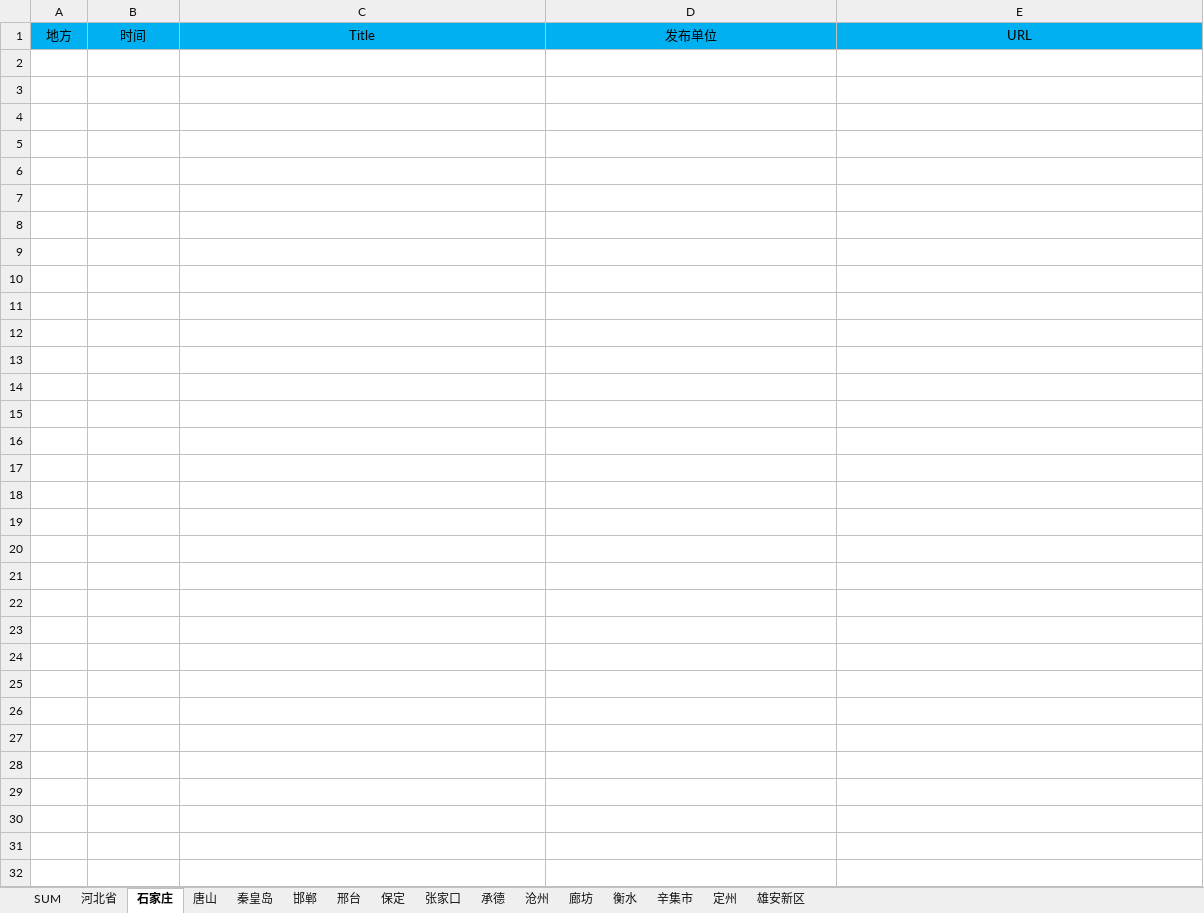
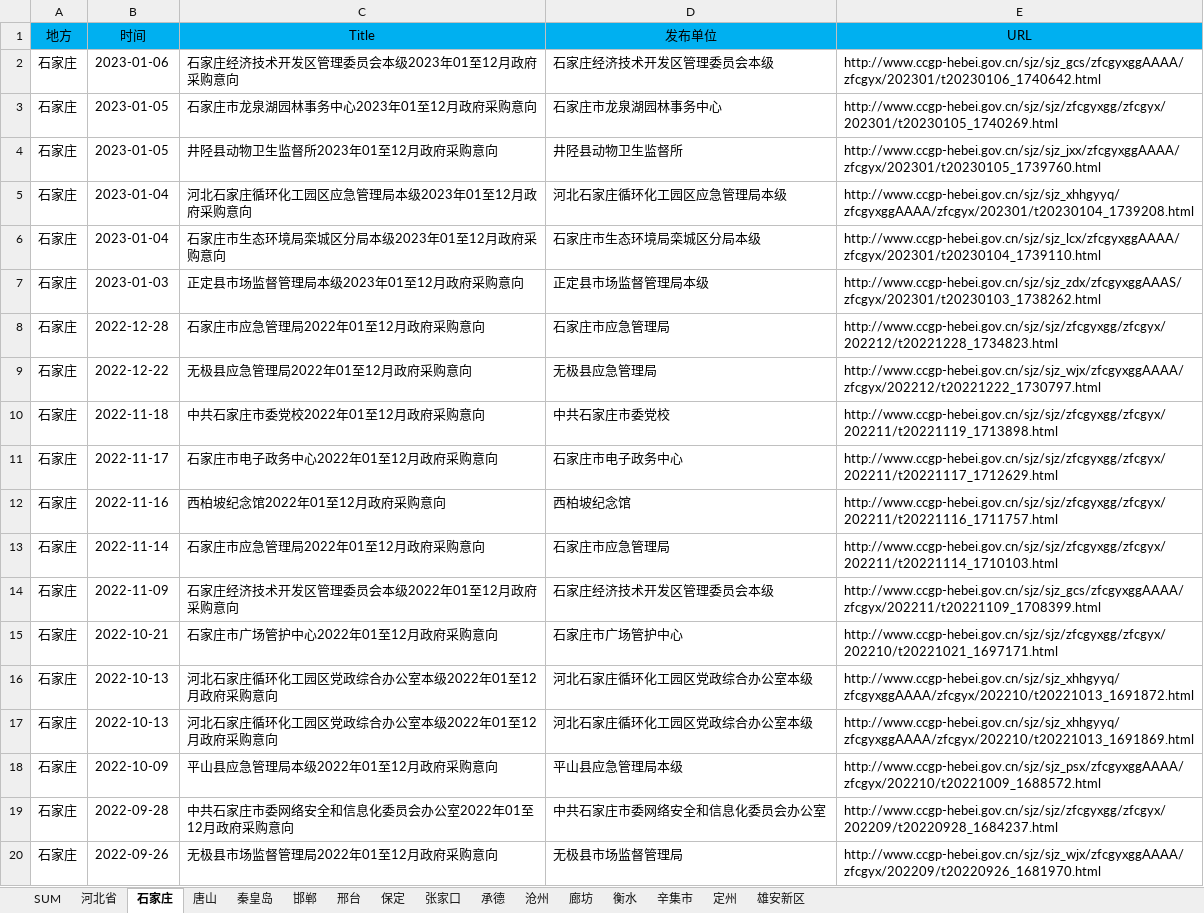
Before and after one commit to PatrickShun/PurchasingInformation, an Excel workbook: result.xlsx, sheet 石家庄, drawn as a sheet; only a part is shown; values as stored, in another font and other column widths than the file's, no borders; the diff covers the shown part only; the diff names each change by its address in the sheet, - before the commit and + after, or states it on an @@ line.

```diff
--- a/result.xlsx (sheet 石家庄)
+++ b/result.xlsx (sheet 石家庄)
+row 2: 石家庄 | 2023-01-06 | 石家庄经济技术开发区管理委员会本级2023年01至12月政府采购意向 | 石家庄经济技术开发区管理委员会本级 | http://www.ccgp-hebei.gov.cn/sjz/sjz_gcs/zfcgyxggAAAA/zfcgyx/202301/t20230106_1740642.html
+row 3: 石家庄 | 2023-01-05 | 石家庄市龙泉湖园林事务中心2023年01至12月政府采购意向 | 石家庄市龙泉湖园林事务中心 | http://www.ccgp-hebei.gov.cn/sjz/sjz/zfcgyxgg/zfcgyx/202301/t20230105_1740269.html
+row 4: 石家庄 | 2023-01-05 | 井陉县动物卫生监督所2023年01至12月政府采购意向 | 井陉县动物卫生监督所 | http://www.ccgp-hebei.gov.cn/sjz/sjz_jxx/zfcgyxggAAAA/zfcgyx/202301/t20230105_1739760.html
+row 5: 石家庄 | 2023-01-04 | 河北石家庄循环化工园区应急管理局本级2023年01至12月政府采购意向 | 河北石家庄循环化工园区应急管理局本级 | http://www.ccgp-hebei.gov.cn/sjz/sjz_xhhgyyq/zfcgyxggAAAA/zfcgyx/202301/t20230104_1739208.html
+row 6: 石家庄 | 2023-01-04 | 石家庄市生态环境局栾城区分局本级2023年01至12月政府采购意向 | 石家庄市生态环境局栾城区分局本级 | http://www.ccgp-hebei.gov.cn/sjz/sjz_lcx/zfcgyxggAAAA/zfcgyx/202301/t20230104_1739110.html
+row 7: 石家庄 | 2023-01-03 | 正定县市场监督管理局本级2023年01至12月政府采购意向 | 正定县市场监督管理局本级 | http://www.ccgp-hebei.gov.cn/sjz/sjz_zdx/zfcgyxggAAAS/zfcgyx/202301/t20230103_1738262.html
+row 8: 石家庄 | 2022-12-28 | 石家庄市应急管理局2022年01至12月政府采购意向 | 石家庄市应急管理局 | http://www.ccgp-hebei.gov.cn/sjz/sjz/zfcgyxgg/zfcgyx/202212/t20221228_1734823.html
+row 9: 石家庄 | 2022-12-22 | 无极县应急管理局2022年01至12月政府采购意向 | 无极县应急管理局 | http://www.ccgp-hebei.gov.cn/sjz/sjz_wjx/zfcgyxggAAAA/zfcgyx/202212/t20221222_1730797.html
+row 10: 石家庄 | 2022-11-18 | 中共石家庄市委党校2022年01至12月政府采购意向 | 中共石家庄市委党校 | http://www.ccgp-hebei.gov.cn/sjz/sjz/zfcgyxgg/zfcgyx/202211/t20221119_1713898.html
+row 11: 石家庄 | 2022-11-17 | 石家庄市电子政务中心2022年01至12月政府采购意向 | 石家庄市电子政务中心 | http://www.ccgp-hebei.gov.cn/sjz/sjz/zfcgyxgg/zfcgyx/202211/t20221117_1712629.html
+row 12: 石家庄 | 2022-11-16 | 西柏坡纪念馆2022年01至12月政府采购意向 | 西柏坡纪念馆 | http://www.ccgp-hebei.gov.cn/sjz/sjz/zfcgyxgg/zfcgyx/202211/t20221116_1711757.html
+row 13: 石家庄 | 2022-11-14 | 石家庄市应急管理局2022年01至12月政府采购意向 | 石家庄市应急管理局 | http://www.ccgp-hebei.gov.cn/sjz/sjz/zfcgyxgg/zfcgyx/202211/t20221114_1710103.html
+row 14: 石家庄 | 2022-11-09 | 石家庄经济技术开发区管理委员会本级2022年01至12月政府采购意向 | 石家庄经济技术开发区管理委员会本级 | http://www.ccgp-hebei.gov.cn/sjz/sjz_gcs/zfcgyxggAAAA/zfcgyx/202211/t20221109_1708399.html
+row 15: 石家庄 | 2022-10-21 | 石家庄市广场管护中心2022年01至12月政府采购意向 | 石家庄市广场管护中心 | http://www.ccgp-hebei.gov.cn/sjz/sjz/zfcgyxgg/zfcgyx/202210/t20221021_1697171.html
+row 16: 石家庄 | 2022-10-13 | 河北石家庄循环化工园区党政综合办公室本级2022年01至12月政府采购意向 | 河北石家庄循环化工园区党政综合办公室本级 | http://www.ccgp-hebei.gov.cn/sjz/sjz_xhhgyyq/zfcgyxggAAAA/zfcgyx/202210/t20221013_1691872.html
+row 17: 石家庄 | 2022-10-13 | 河北石家庄循环化工园区党政综合办公室本级2022年01至12月政府采购意向 | 河北石家庄循环化工园区党政综合办公室本级 | http://www.ccgp-hebei.gov.cn/sjz/sjz_xhhgyyq/zfcgyxggAAAA/zfcgyx/202210/t20221013_1691869.html
+row 18: 石家庄 | 2022-10-09 | 平山县应急管理局本级2022年01至12月政府采购意向 | 平山县应急管理局本级 | http://www.ccgp-hebei.gov.cn/sjz/sjz_psx/zfcgyxggAAAA/zfcgyx/202210/t20221009_1688572.html
+row 19: 石家庄 | 2022-09-28 | 中共石家庄市委网络安全和信息化委员会办公室2022年01至12月政府采购意向 | 中共石家庄市委网络安全和信息化委员会办公室 | http://www.ccgp-hebei.gov.cn/sjz/sjz/zfcgyxgg/zfcgyx/202209/t20220928_1684237.html
+row 20: 石家庄 | 2022-09-26 | 无极县市场监督管理局2022年01至12月政府采购意向 | 无极县市场监督管理局 | http://www.ccgp-hebei.gov.cn/sjz/sjz_wjx/zfcgyxggAAAA/zfcgyx/202209/t20220926_1681970.html
```
Also changed, not shown: 31 added rows elsewhere in this sheet, sheet 邯郸, sheet 沧州, sheet 张家口, sheet 保定, sheet 廊坊, sheet 邢台, 7 more sheets, 7 other files.
